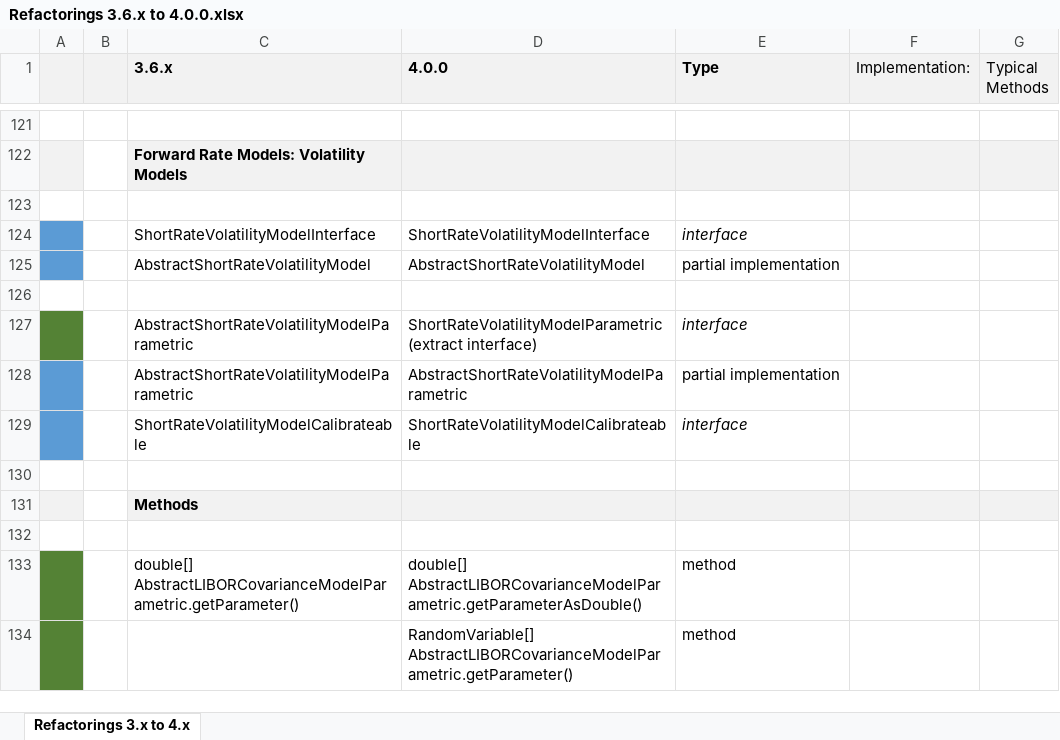
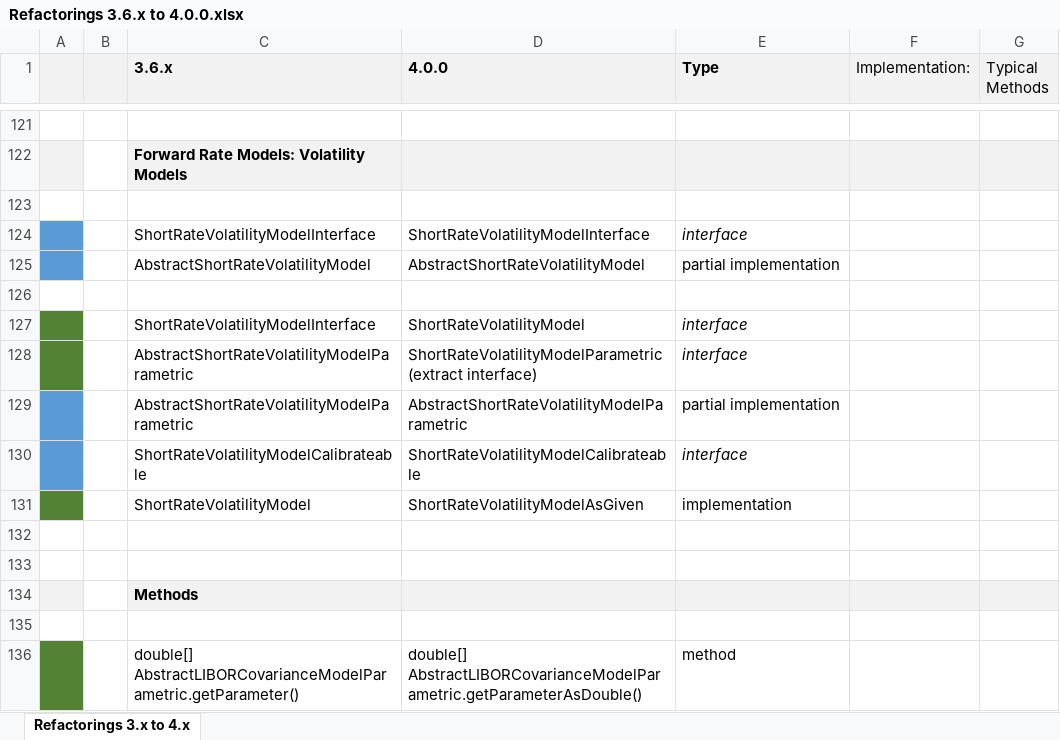
Before and after one commit to finmath/finmath-lib, an Excel workbook: doc/refactoring-3.6.x-to-4.0.0/Refactorings 3.6.x to 4.0.0.xlsx, sheet Refactorings 3.x to 4.x, drawn as a sheet; only a part is shown, gaps mark what is left out; the shorter side is filled out with more unchanged rows; values as stored, in another font and other column widths than the file's, no borders; the diff names each change by its address in the sheet, - before the commit and + after, or states it on an @@ line.

Commit message:
Refactoring of names.
Renamed ShortRateVolatilityModel to ShortRateVolatilityModelAsGiven
Renamed ShortRateVolatilityModelInterface to ShortRateVolatilityModel

```diff
--- a/doc/refactoring-3.6.x-to-4.0.0/Refactorings 3.6.x to 4.0.0.xlsx (sheet Refactorings 3.x to 4.x)
+++ b/doc/refactoring-3.6.x-to-4.0.0/Refactorings 3.6.x to 4.0.0.xlsx (sheet Refactorings 3.x to 4.x)
+row 127:  |  | ShortRateVolatilityModelInterface | ShortRateVolatilityModel | interface
+row 131:  |  | ShortRateVolatilityModel | ShortRateVolatilityModelAsGiven | implementation
+row 132: (empty)
```
Also changed, not shown: 15 other files.
